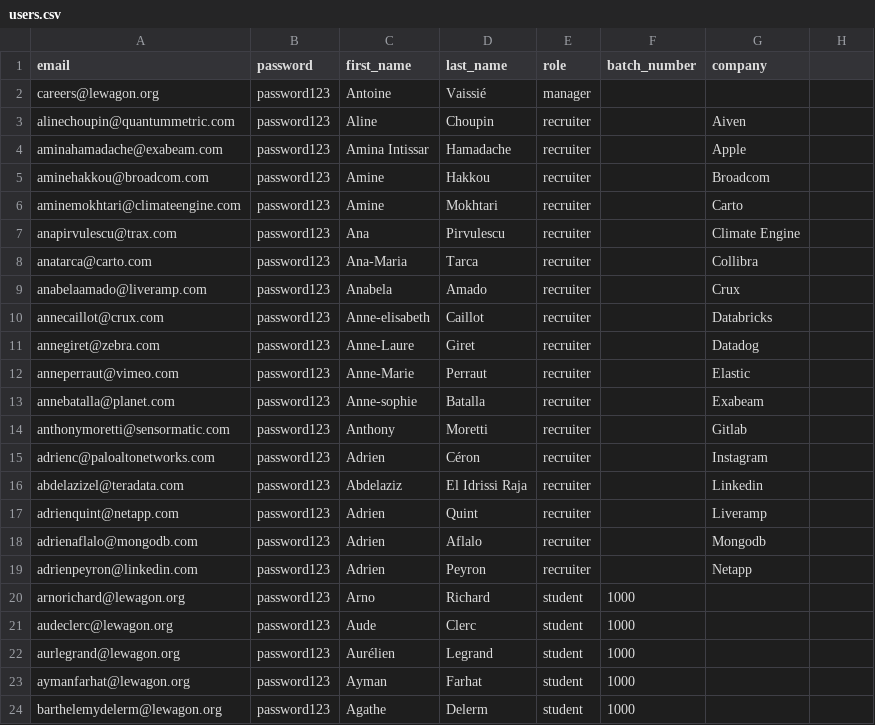
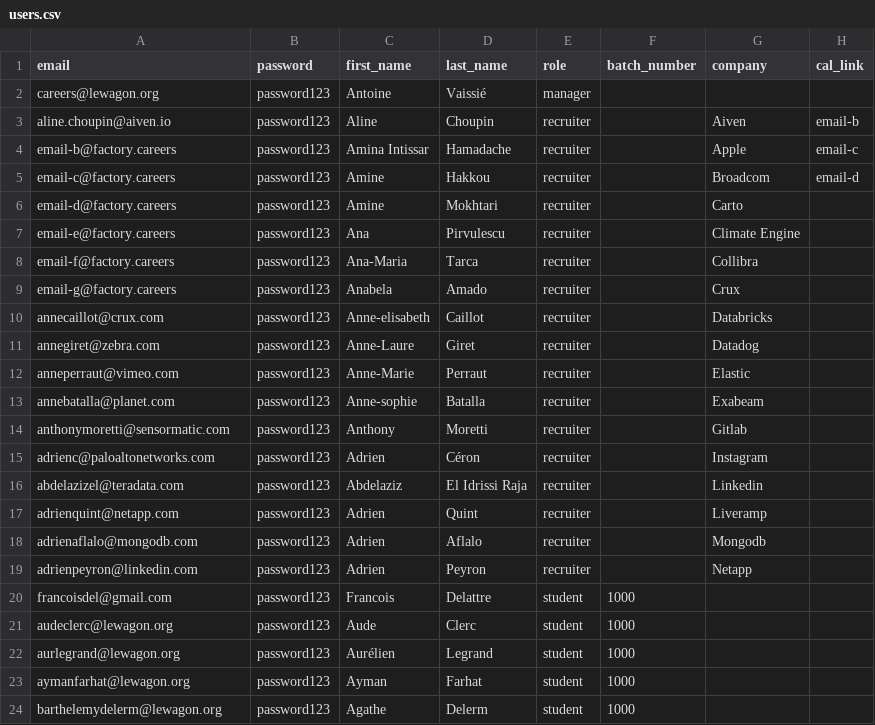
Before and after one commit to antoinevaissie-cloud/careerfactory, a CSV file: db/users.csv, drawn as a sheet; only a part is shown.

```diff
--- a/db/users.csv
+++ b/db/users.csv
@@ -1,10 +1,10 @@
-email,password,first_name,last_name,role,batch_number,company
+email,password,first_name,last_name,role,batch_number,company,cal_link
 careers@lewagon.org,password123,Antoine,Vaissié,manager,,
-alinechoupin@quantummetric.com,password123,Aline,Choupin,recruiter,,Aiven
-aminahamadache@exabeam.com,password123,Amina Intissar,Hamadache,recruiter,,Apple
-aminehakkou@broadcom.com,password123,Amine,Hakkou,recruiter,,Broadcom
-aminemokhtari@climateengine.com,password123,Amine,Mokhtari,recruiter,,Carto
-anapirvulescu@trax.com,password123,Ana,Pirvulescu,recruiter,,Climate Engine
-anatarca@carto.com,password123,Ana-Maria,Tarca,recruiter,,Collibra
-anabelaamado@liveramp.com,password123,Anabela,Amado,recruiter,,Crux
+aline.choupin@aiven.io,password123,Aline,Choupin,recruiter,,Aiven,email-b
+email-b@factory.careers,password123,Amina Intissar,Hamadache,recruiter,,Apple,email-c
+email-c@factory.careers,password123,Amine,Hakkou,recruiter,,Broadcom,email-d
+email-d@factory.careers,password123,Amine,Mokhtari,recruiter,,Carto
+email-e@factory.careers,password123,Ana,Pirvulescu,recruiter,,Climate Engine
+email-f@factory.careers,password123,Ana-Maria,Tarca,recruiter,,Collibra
+email-g@factory.careers,password123,Anabela,Amado,recruiter,,Crux
 annecaillot@crux.com,password123,Anne-elisabeth,Caillot,recruiter,,Databricks
@@ -19,3 +19,3 @@ adrienaflalo@mongodb.com,password123,Adrien,Aflalo,recruiter,,Mongodb
 adrienpeyron@linkedin.com,password123,Adrien,Peyron,recruiter,,Netapp
-arnorichard@lewagon.org,password123,Arno,Richard,student,1000,
+francoisdel@gmail.com,password123,Francois,Delattre,student,1000,
 audeclerc@lewagon.org,password123,Aude,Clerc,student,1000,
```
Also changed, not shown: 11 other files.
